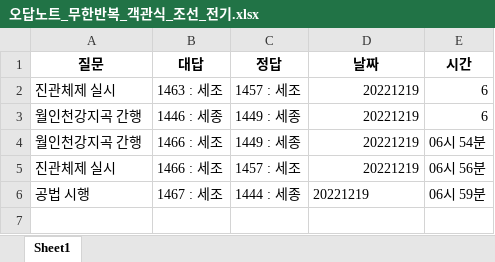
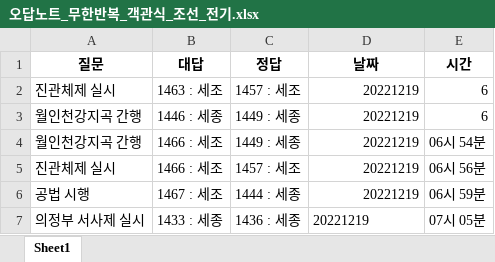
Before and after one commit to Choisignal/Private-Quizlet, an Excel workbook: 학습자료/단답형/오답노트/오답노트_무한반복_객관식_조선_전기.xlsx, sheet Sheet1, drawn as a sheet; values as stored, in another font and other column widths than the file's, no borders; the diff names each change by its address in the sheet, - before the commit and + after, or states it on an @@ line.

```diff
--- a/학습자료/단답형/오답노트/오답노트_무한반복_객관식_조선_전기.xlsx (sheet Sheet1)
+++ b/학습자료/단답형/오답노트/오답노트_무한반복_객관식_조선_전기.xlsx (sheet Sheet1)
-D6 alignment: left
+D6 alignment: right
+row 7: 의정부 서사제 실시 | 1433 : 세종 | 1436 : 세종 | 20221219 | 07시 05분
```
Also changed, not shown: 학습자료/단답형/조선_전기.xlsx, 1 other file.
